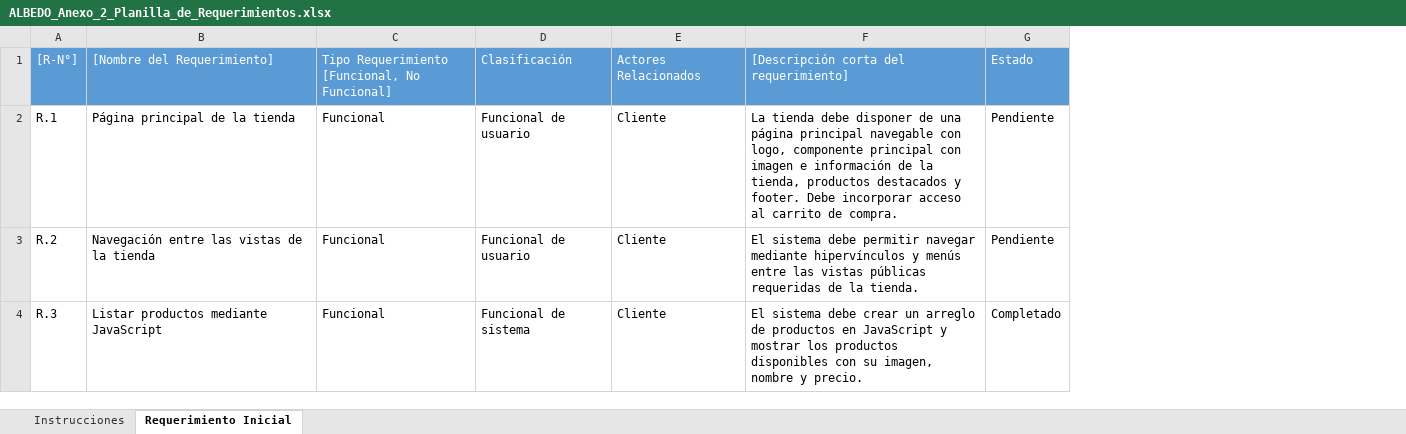
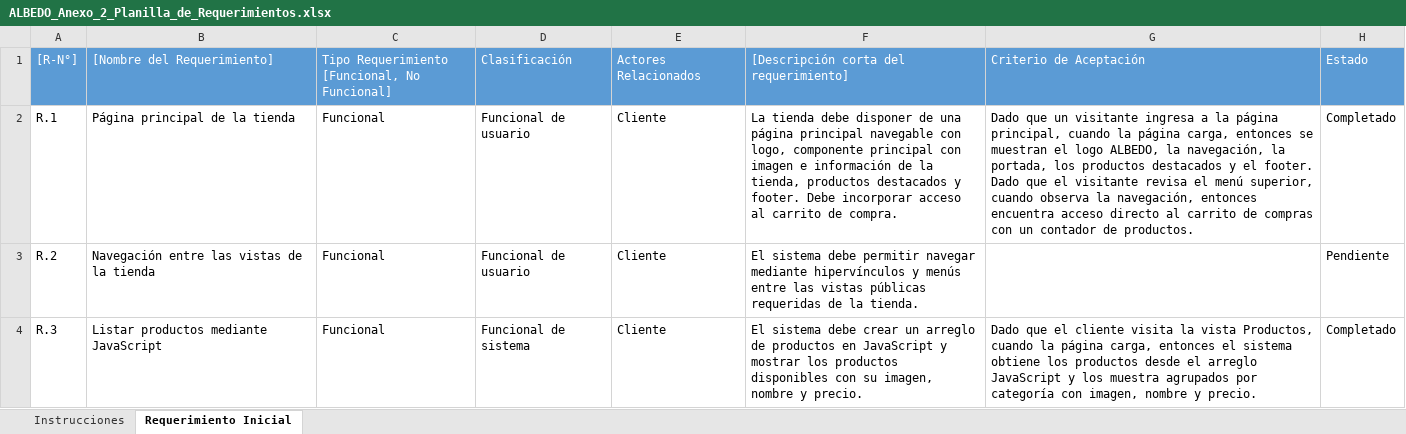
Before and after one commit to Clau3333/tienda-outdoor, an Excel workbook: ALBEDO_Anexo_2_Planilla_de_Requerimientos.xlsx, sheet Requerimiento Inicial, drawn as a sheet; only a part is shown; values as stored, in another font and other column widths than the file's, no borders; conditional formats not drawn; addresses are those after the commit; ↵ is a line break in a cell; the diff covers the shown part only; the diff names each change by its address in the sheet, - before the commit and + after, or states it on an @@ line.

```diff
--- a/ALBEDO_Anexo_2_Planilla_de_Requerimientos.xlsx (sheet Requerimiento Inicial)
+++ b/ALBEDO_Anexo_2_Planilla_de_Requerimientos.xlsx (sheet Requerimiento Inicial)
+column G, rows 1-4: Criterio de Aceptación | Dado que un visitante ingresa a la página principal, cuando la página carga, entonces se muestran el logo ALBEDO, la navegación, la portada, los productos destacados y el footer. ↵ Dado que el visitante revisa el menú superior, cuando observa la navegación, entonces encuentra acceso directo al carrito de compras con un contador de productos. |  | Dado que el cliente visita la vista Productos, cuando la página carga, entonces el sistema obtiene los productos desde el arreglo JavaScript y los muestra agrupados por categoría con imagen, nombre y precio.
-H2: Pendiente
+H2: Completado
```
Also changed, not shown: 3 edited cells elsewhere in this sheet, 1 other file.
